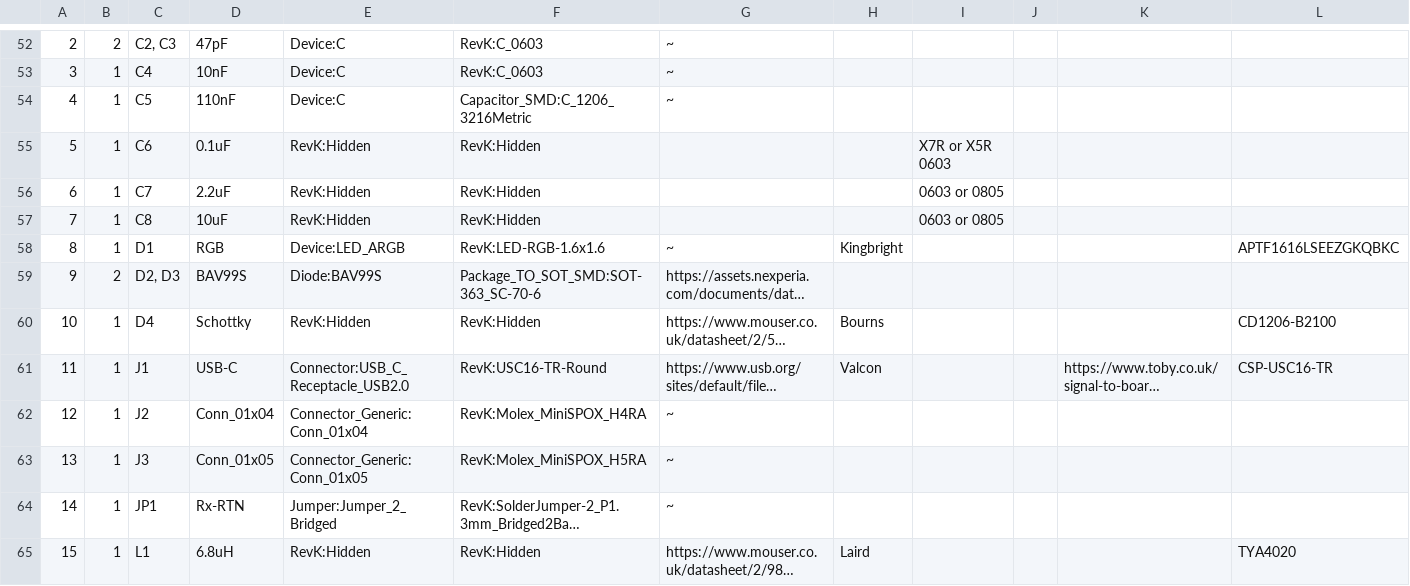
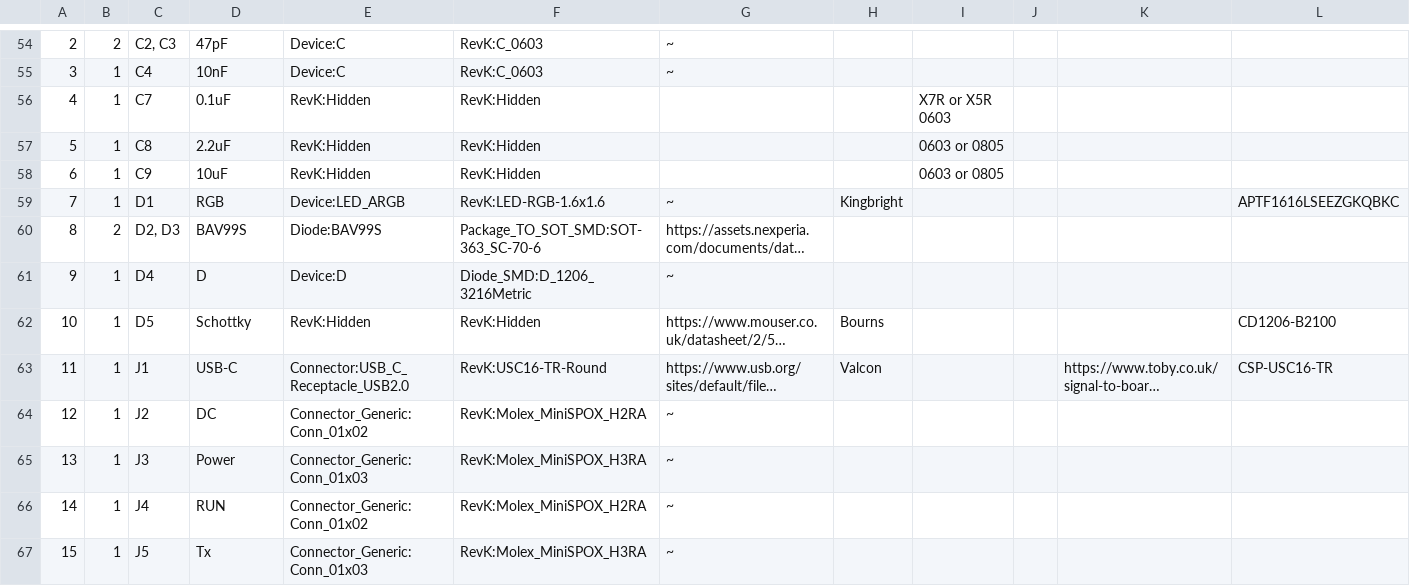
Before and after one commit to revk/ESP32-ASR33, a CSV file: KiCad/ASR33.csv, drawn as a sheet; only a part is shown, gaps mark what is left out; the shorter side is filled out with more unchanged rows; long unchanged cells end in …; removed rows and columns are numbered as before the commit, all else as after; the diff covers the shown part only; the diff names each change by its address in the sheet, - before the commit and + after, or states it on an @@ line.

Commit message:
Complete re-work with more connectors.

```diff
--- a/KiCad/ASR33.csv
+++ b/KiCad/ASR33.csv
-row 54: 4 | 1 | C5 | 110nF | Device:C | Capacitor_SMD:C_1206_3216Metric | ~
@@ column A renumbered between rows 56 and 85 @@
-C56: C6
+C56: C7
-C57: C7
+C57: C8
-C58: C8
+C58: C9
+row 61: 9 | 1 | D4 | D | Device:D | Diode_SMD:D_1206_3216Metric | ~
-C62: D4
+C62: D5
-D64: Conn_01x04
+D64: DC
-E64: Connector_Generic:Conn_01x04
+E64: Connector_Generic:Conn_01x02
-F64: RevK:Molex_MiniSPOX_H4RA
+F64: RevK:Molex_MiniSPOX_H2RA
-D65: Conn_01x05
+D65: Power
-E65: Connector_Generic:Conn_01x05
+E65: Connector_Generic:Conn_01x03
-F65: RevK:Molex_MiniSPOX_H5RA
+F65: RevK:Molex_MiniSPOX_H3RA
+row 66: 14 | 1 | J4 | RUN | Connector_Generic:Conn_01x02 | RevK:Molex_MiniSPOX_H2RA | ~
+row 67: 15 | 1 | J5 | Tx | Connector_Generic:Conn_01x03 | RevK:Molex_MiniSPOX_H3RA | ~
```
Also changed, not shown: 7 added rows, 5 removed rows and 18 edited cells elsewhere in this file, 26 other files.
